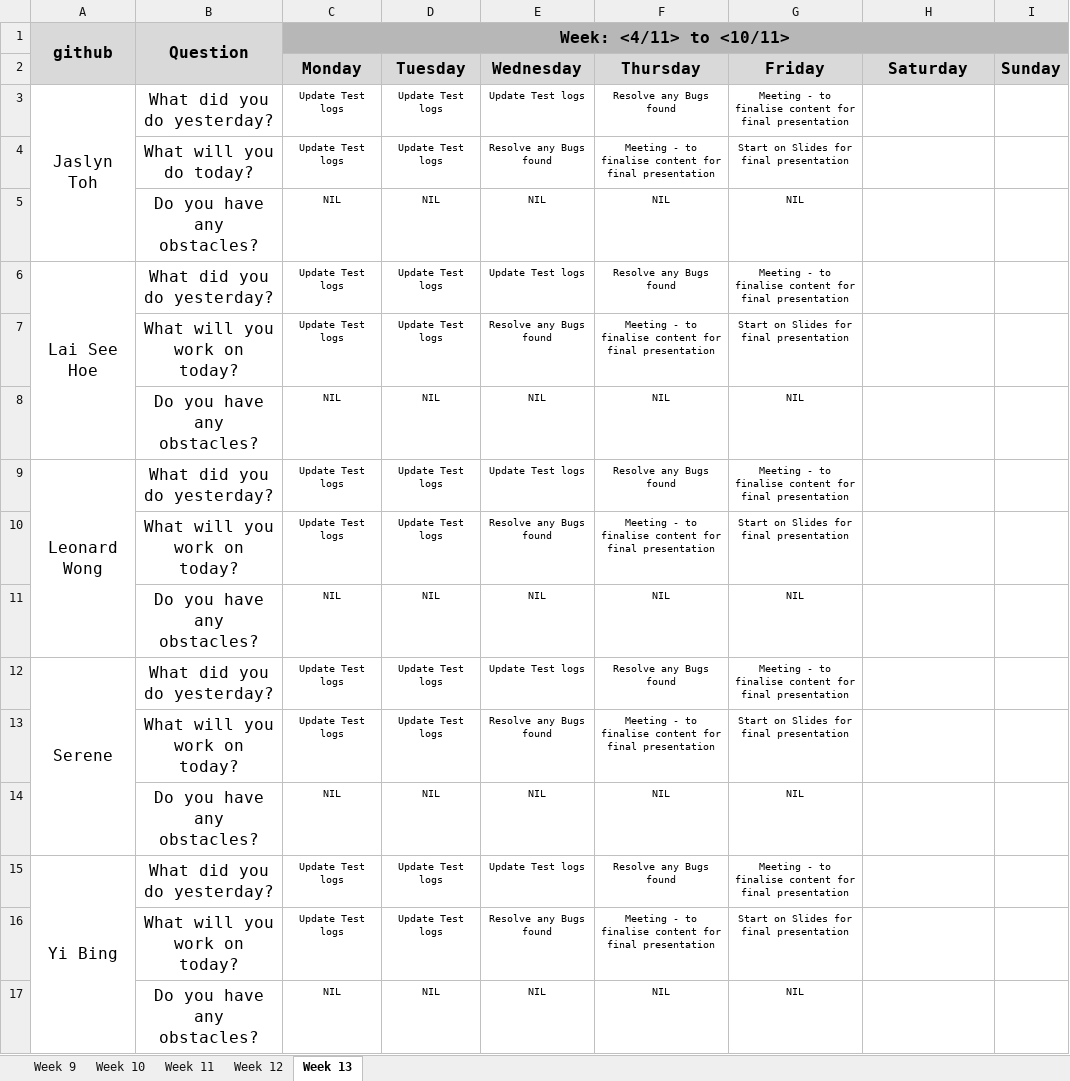
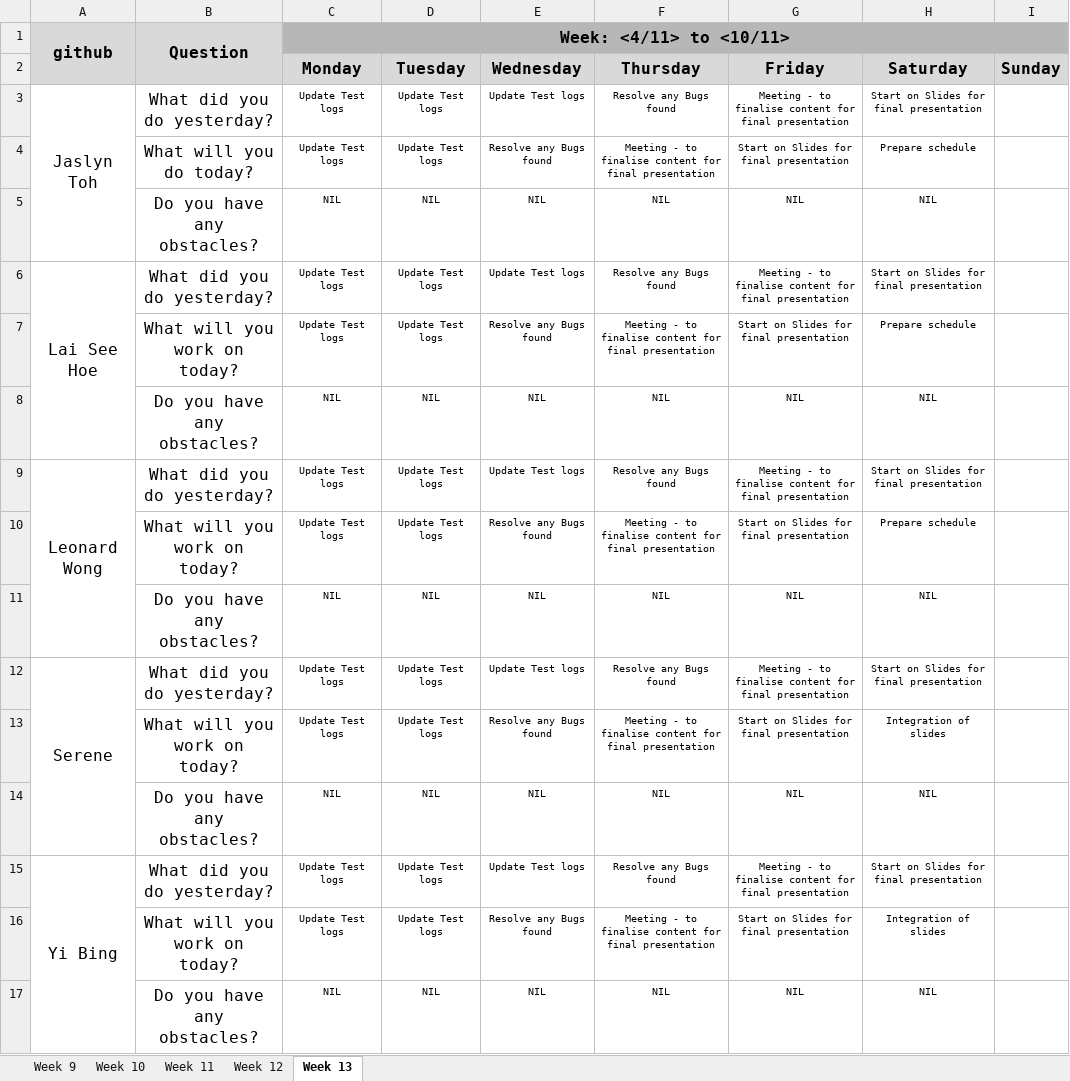
Before and after one commit to one-ice/IS212-Software-Project-Management, an Excel workbook: metrics/Du.xlsx, sheet Week 13, drawn as a sheet; values as stored, in another font and other column widths than the file's, no borders; the diff names each change by its address in the sheet, - before the commit and + after, or states it on an @@ line.

Commit message:
Day 8 Iteration 5 Daily Update

```diff
--- a/metrics/Du.xlsx (sheet Week 13)
+++ b/metrics/Du.xlsx (sheet Week 13)
-H3 (Saturday): (empty)
+H3 (Saturday): Start on Slides for final presentation
-H4 (Saturday): (empty)
+H4 (Saturday): Prepare schedule
-H5 (Saturday): (empty)
+H5 (Saturday): NIL
-H6 (Saturday): (empty)
+H6 (Saturday): Start on Slides for final presentation
-H7 (Saturday): (empty)
+H7 (Saturday): Prepare schedule
-H8 (Saturday): (empty)
+H8 (Saturday): NIL
-H9 (Saturday): (empty)
+H9 (Saturday): Start on Slides for final presentation
-H10 (Saturday): (empty)
+H10 (Saturday): Prepare schedule
-H11 (Saturday): (empty)
+H11 (Saturday): NIL
-H12 (Saturday): (empty)
+H12 (Saturday): Start on Slides for final presentation
-H13 (Saturday): (empty)
+H13 (Saturday): Integration of slides
-H14 (Saturday): (empty)
+H14 (Saturday): NIL
-H15 (Saturday): (empty)
+H15 (Saturday): Start on Slides for final presentation
-H16 (Saturday): (empty)
+H16 (Saturday): Integration of slides
-H17 (Saturday): (empty)
+H17 (Saturday): NIL
```
